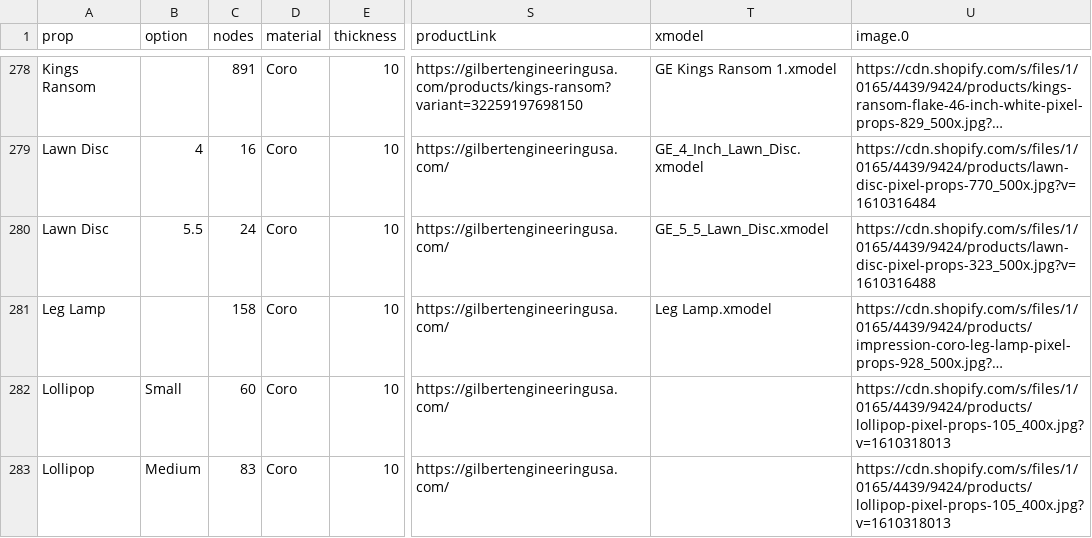
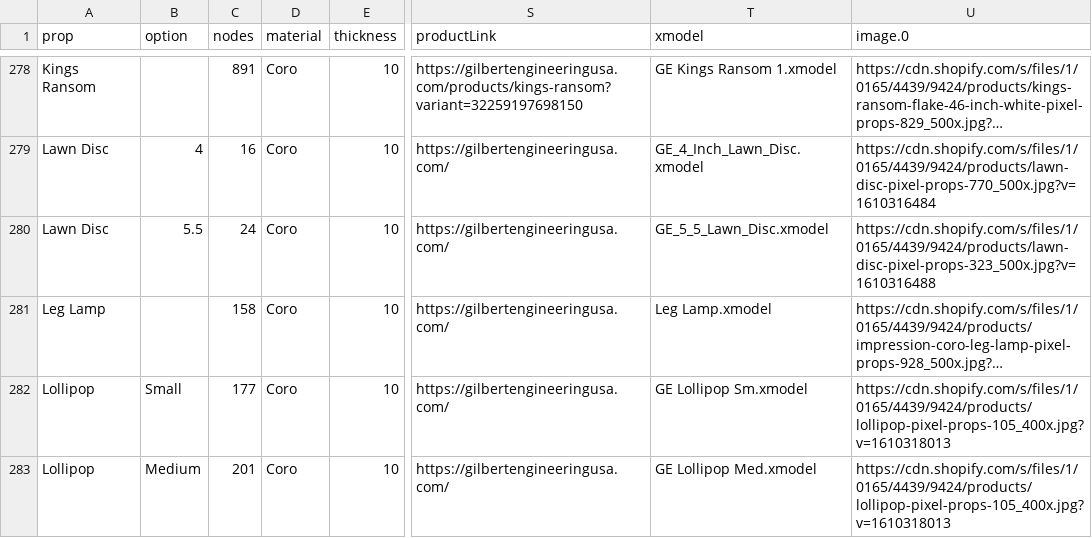
Before and after one commit to GEUSA/xmodels, a CSV file: ge-props.csv, drawn as a sheet; only a part is shown, gaps mark what is left out; long unchanged cells end in …; the diff covers the shown part only; the diff names each change by its address in the sheet, - before the commit and + after, or states it on an @@ line.

Commit message:
Add files via upload

```diff
--- a/ge-props.csv
+++ b/ge-props.csv
-C282 (nodes): 60
+C282 (nodes): 177
-T282 (xmodel): (empty)
+T282 (xmodel): GE Lollipop Sm.xmodel
-C283 (nodes): 83
+C283 (nodes): 201
-T283 (xmodel): (empty)
+T283 (xmodel): GE Lollipop Med.xmodel
```
Also changed, not shown: 1 added row and 2 edited cells elsewhere in this file.
